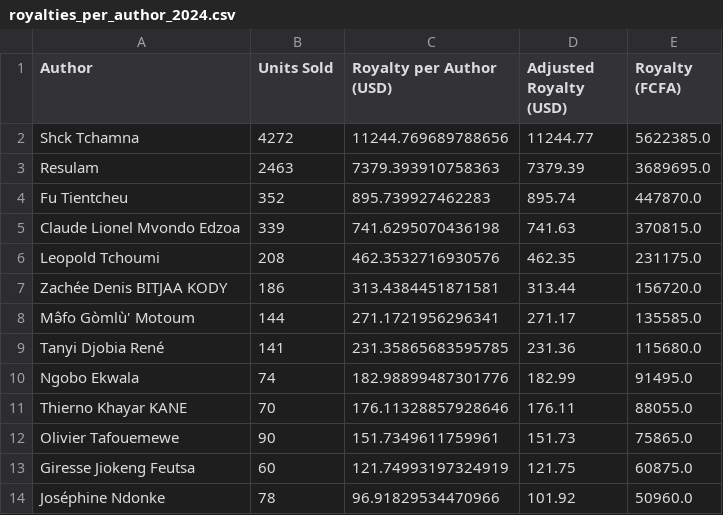
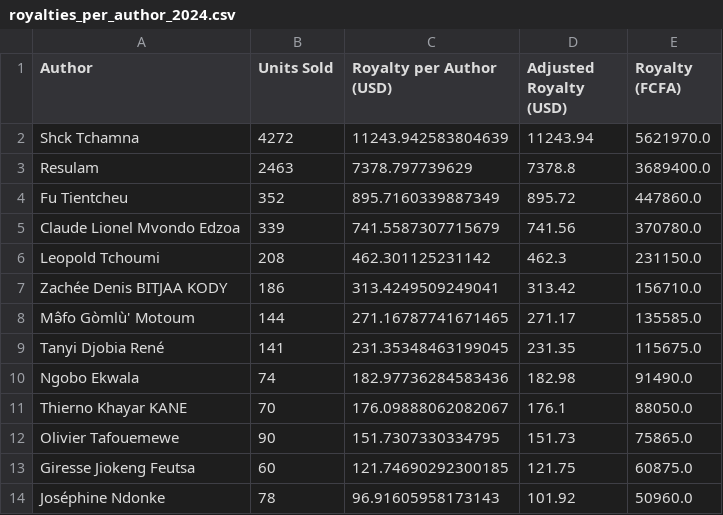
Before and after one commit to tchamna/resulam_royalties, a CSV file: royalties_per_author_2024.csv, drawn as a sheet; only a part is shown; the diff covers the shown part only.

```diff
--- a/royalties_per_author_2024.csv
+++ b/royalties_per_author_2024.csv
@@ -1,14 +1,14 @@
 Author,Units Sold,Royalty per Author (USD),Adjusted Royalty (USD),Royalty (FCFA)
-Shck Tchamna,4272,11244.769689788656,11244.77,5622385.0
-Resulam,2463,7379.393910758363,7379.39,3689695.0
-Fu Tientcheu,352,895.739927462283,895.74,447870.0
-Claude Lionel Mvondo Edzoa,339,741.6295070436198,741.63,370815.0
-Leopold Tchoumi,208,462.3532716930576,462.35,231175.0
-Zachée Denis BITJAA KODY,186,313.4384451871581,313.44,156720.0
-Mə̂fo Gòmlù' Motoum,144,271.1721956296341,271.17,135585.0
-Tanyi Djobia René,141,231.35865683595785,231.36,115680.0
-Ngobo Ekwala,74,182.98899487301776,182.99,91495.0
-Thierno Khayar KANE,70,176.11328857928646,176.11,88055.0
-Olivier Tafouemewe,90,151.7349611759961,151.73,75865.0
-Giresse Jiokeng Feutsa,60,121.74993197324919,121.75,60875.0
-Joséphine Ndonke,78,96.91829534470966,101.92,50960.0
+Shck Tchamna,4272,11243.942583804639,11243.94,5621970.0
+Resulam,2463,7378.797739629,7378.8,3689400.0
+Fu Tientcheu,352,895.7160339887349,895.72,447860.0
+Claude Lionel Mvondo Edzoa,339,741.5587307715679,741.56,370780.0
+Leopold Tchoumi,208,462.301125231142,462.3,231150.0
+Zachée Denis BITJAA KODY,186,313.4249509249041,313.42,156710.0
+Mə̂fo Gòmlù' Motoum,144,271.16787741671465,271.17,135585.0
+Tanyi Djobia René,141,231.35348463199045,231.35,115675.0
+Ngobo Ekwala,74,182.97736284583436,182.98,91490.0
+Thierno Khayar KANE,70,176.09888062082067,176.1,88050.0
+Olivier Tafouemewe,90,151.7307330334795,151.73,75865.0
+Giresse Jiokeng Feutsa,60,121.74690292300185,121.75,60875.0
+Joséphine Ndonke,78,96.91605958173143,101.92,50960.0
```
Also changed, not shown: 9 edited cells elsewhere in this file, 6 other files.
